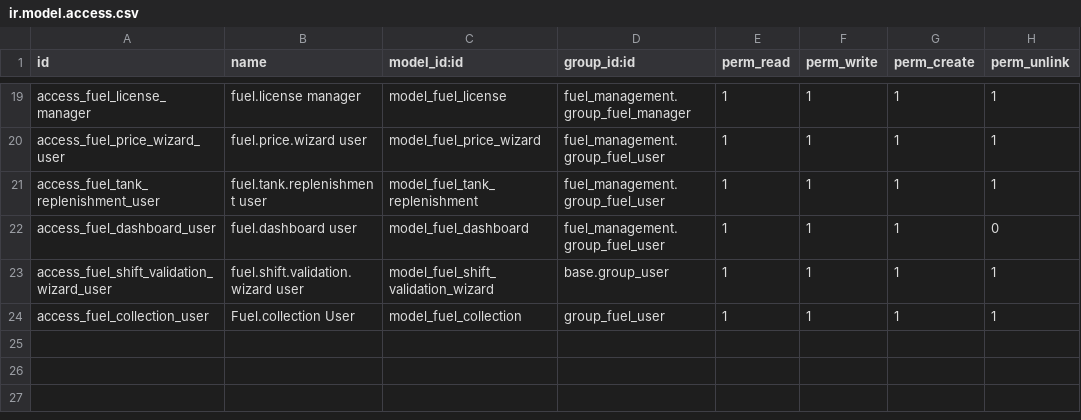
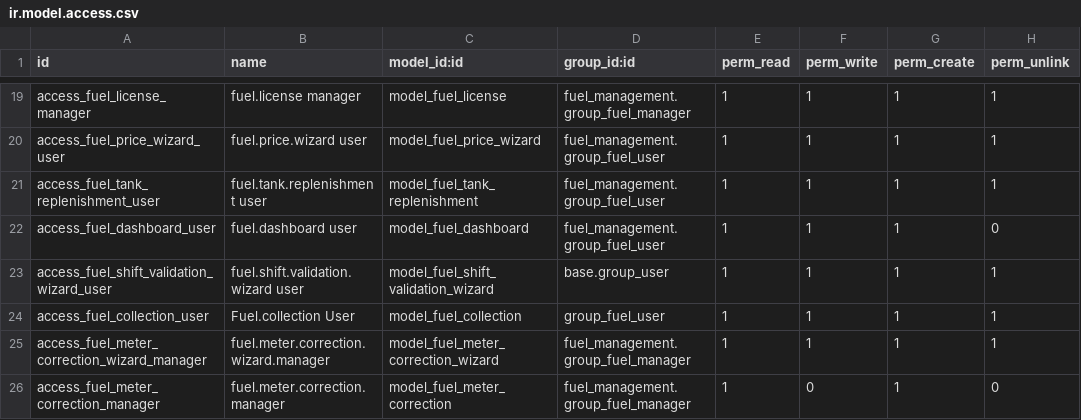
Before and after one commit to icominnova/Kafando_modules, a CSV file: fuel_management/security/ir.model.access.csv, drawn as a sheet; only a part is shown, gaps mark what is left out; the diff names each change by its address in the sheet, - before the commit and + after, or states it on an @@ line.

```diff
--- a/fuel_management/security/ir.model.access.csv
+++ b/fuel_management/security/ir.model.access.csv
+row 25: access_fuel_meter_correction_wizard_manager | fuel.meter.correction.wizard.manager | model_fuel_meter_correction_wizard | fuel_management.group_fuel_manager | 1 | 1 | 1 | 1
+row 26: access_fuel_meter_correction_manager | fuel.meter.correction.manager | model_fuel_meter_correction | fuel_management.group_fuel_manager | 1 | 0 | 1 | 0
```
Also changed, not shown: 48 other files.
